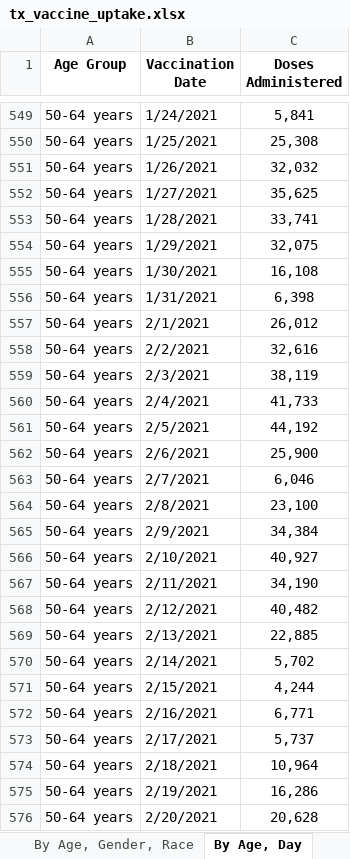
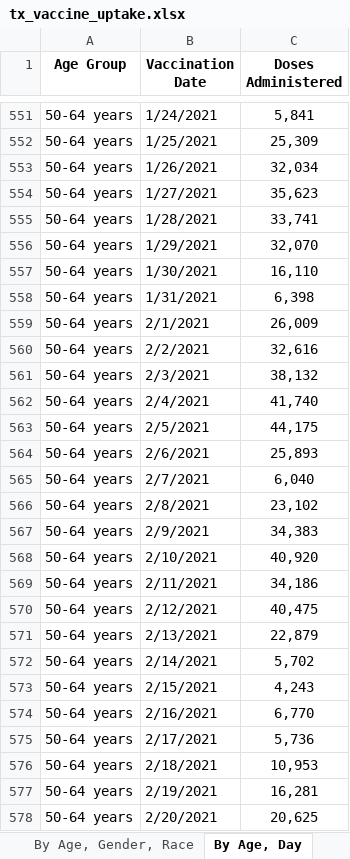
Before and after one commit to cpenaloza/Analyzing-Texas-Vaccine-Uptake, an Excel workbook: raw_data/tx_vaccine_uptake.xlsx, sheet By Age, Day, drawn as a sheet; only a part is shown, gaps mark what is left out; values as stored, in another font and other column widths than the file's, no borders; addresses are those after the commit; the diff covers the shown part only; the diff names each change by its address in the sheet, - before the commit and + after, or states it on an @@ line.

```diff
--- a/raw_data/tx_vaccine_uptake.xlsx (sheet By Age, Day)
+++ b/raw_data/tx_vaccine_uptake.xlsx (sheet By Age, Day)
-C552 (Doses Administered): 25,308
+C552 (Doses Administered): 25,309
-C553 (Doses Administered): 32,032
+C553 (Doses Administered): 32,034
-C554 (Doses Administered): 35,625
+C554 (Doses Administered): 35,623
-C556 (Doses Administered): 32,075
+C556 (Doses Administered): 32,070
-C557 (Doses Administered): 16,108
+C557 (Doses Administered): 16,110
-C559 (Doses Administered): 26,012
+C559 (Doses Administered): 26,009
-C561 (Doses Administered): 38,119
+C561 (Doses Administered): 38,132
-C562 (Doses Administered): 41,733
+C562 (Doses Administered): 41,740
-C563 (Doses Administered): 44,192
+C563 (Doses Administered): 44,175
-C564 (Doses Administered): 25,900
+C564 (Doses Administered): 25,893
-C565 (Doses Administered): 6,046
+C565 (Doses Administered): 6,040
-C566 (Doses Administered): 23,100
+C566 (Doses Administered): 23,102
-C567 (Doses Administered): 34,384
+C567 (Doses Administered): 34,383
-C568 (Doses Administered): 40,927
+C568 (Doses Administered): 40,920
-C569 (Doses Administered): 34,190
+C569 (Doses Administered): 34,186
-C570 (Doses Administered): 40,482
+C570 (Doses Administered): 40,475
-C571 (Doses Administered): 22,885
+C571 (Doses Administered): 22,879
-C573 (Doses Administered): 4,244
+C573 (Doses Administered): 4,243
-C574 (Doses Administered): 6,771
+C574 (Doses Administered): 6,770
-C575 (Doses Administered): 5,737
+C575 (Doses Administered): 5,736
-C576 (Doses Administered): 10,964
+C576 (Doses Administered): 10,953
-C577 (Doses Administered): 16,286
+C577 (Doses Administered): 16,281
-C578 (Doses Administered): 20,628
+C578 (Doses Administered): 20,625
```
Also changed, not shown: 6 added rows and 646 edited cells elsewhere in this sheet, sheet By County, Race, sheet By County, Age, sheet By County, sheet By Vaccination Date, sheet By Age, Gender, Race, sheet About the Data, 5 other files.
